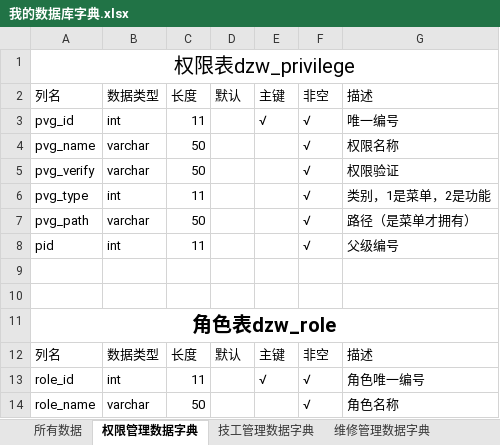
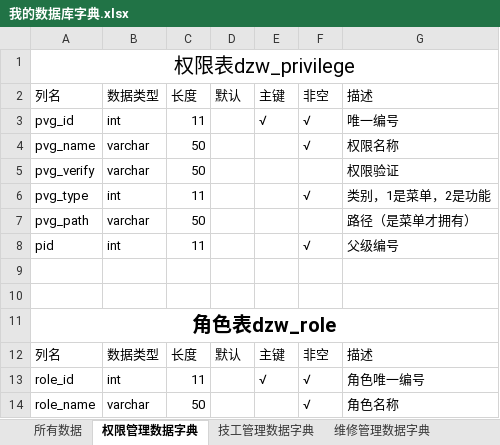
Before and after one commit to liuquan888/dzw, an Excel workbook: 数据字典/我的数据库字典.xlsx, sheet 权限管理数据字典, drawn as a sheet; only a part is shown; values as stored, in another font and other column widths than the file's, no borders; the diff names each change by its address in the sheet, - before the commit and + after, or states it on an @@ line.

```diff
--- a/数据字典/我的数据库字典.xlsx (sheet 权限管理数据字典)
+++ b/数据字典/我的数据库字典.xlsx (sheet 权限管理数据字典)
-F5: √
+F5: (empty)
-F7: √
+F7: (empty)
```
Also changed, not shown: 1 other file.
